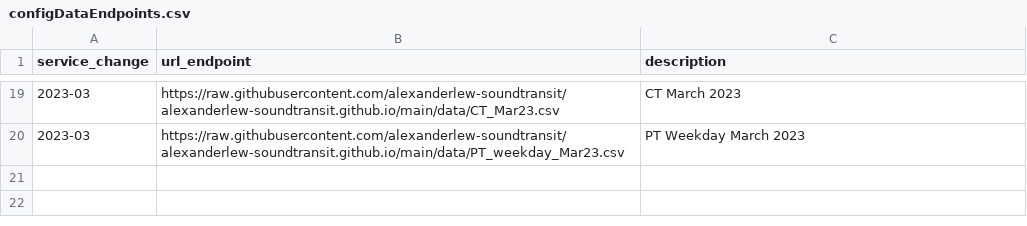
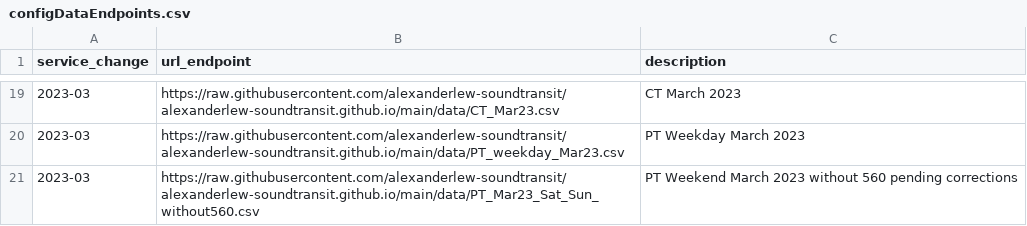
Before and after one commit to alexanderlew-soundtransit/alexanderlew-soundtransit.github.io, a CSV file: data/configDataEndpoints.csv, drawn as a sheet; only a part is shown, gaps mark what is left out.

Commit message:
Update configDataEndpoints.csv

```diff
--- a/data/configDataEndpoints.csv
+++ b/data/configDataEndpoints.csv
@@ -20 +20,2 @@ service_change,url_endpoint,description
 2023-03,https://raw.githubusercontent.com/alexanderlew-soundtransit/alexanderlew-soundtransit.github.io/main/data/PT_weekday_Mar23.csv, PT Weekday March 2023
+2023-03,https://raw.githubusercontent.com/alexanderlew-soundtransit/alexanderlew-soundtransit.github.io/main/data/PT_Mar23_Sat_Sun_without560.csv,PT Weekend March 2023 without 560 pending corrections
```
